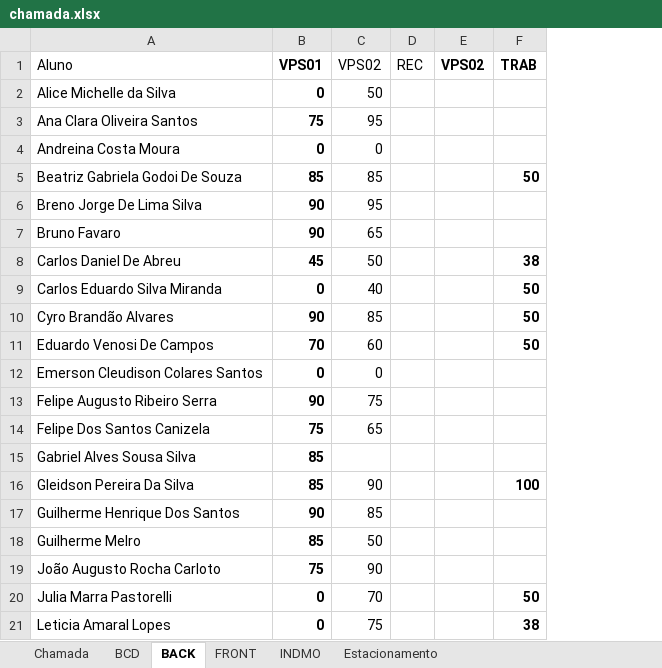
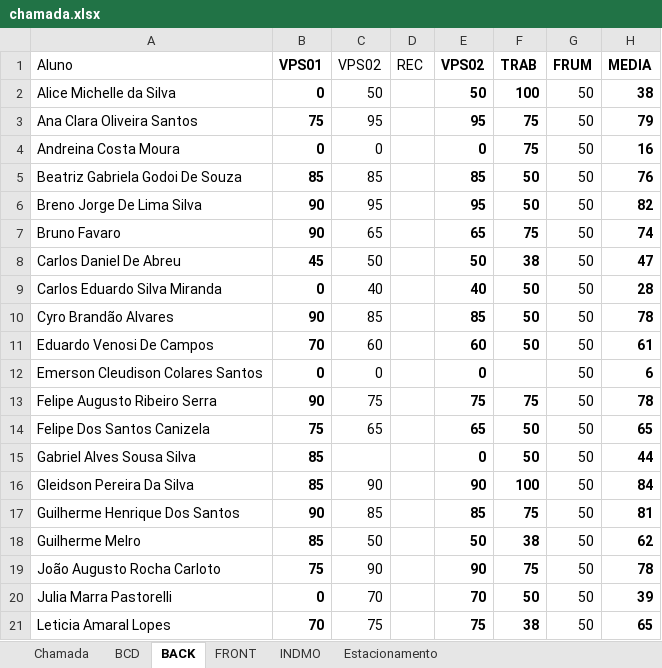
Before and after one commit to wellifabio/senai2022, an Excel workbook: 2des/chamada.xlsx, sheet BACK, drawn as a sheet; only a part is shown; values as stored, in another font and other column widths than the file's, no borders; conditional formats not drawn; the diff covers the shown part only; the diff names each change by its address in the sheet, - before the commit and + after, or states it on an @@ line.

```diff
--- a/2des/chamada.xlsx (sheet BACK)
+++ b/2des/chamada.xlsx (sheet BACK)
+column G (FRUM), rows 2-21: all 50
+column H (MEDIA), rows 2-21: 38 | 79 | 16 | 76 | 82 | 74 | 47 | 28 | 78 | 61 | 6 | 78 | 65 | 44 | 84 | 81 | 62 | 78 | 39 | 65
-E2 (VPS02): (empty)
+E2 (VPS02): 50
-F2 (TRAB): (empty)
+F2 (TRAB): 100
-E3 (VPS02): (empty)
+E3 (VPS02): 95
-F3:F4 (TRAB): (empty)
+F3:F4 (TRAB): 75
-E4 (VPS02): (empty)
+E4 (VPS02): 0
-E5 (VPS02): (empty)
+E5 (VPS02): 85
-E6 (VPS02): (empty)
+E6 (VPS02): 95
-F6 (TRAB): (empty)
+F6 (TRAB): 50
-E7 (VPS02): (empty)
+E7 (VPS02): 65
-F7 (TRAB): (empty)
+F7 (TRAB): 75
-E8 (VPS02): (empty)
+E8 (VPS02): 50
-E9 (VPS02): (empty)
+E9 (VPS02): 40
-E10 (VPS02): (empty)
+E10 (VPS02): 85
-E11 (VPS02): (empty)
+E11 (VPS02): 60
-E12 (VPS02): (empty)
+E12 (VPS02): 0
-E13 (VPS02): (empty)
+E13 (VPS02): 75
-F13 (TRAB): (empty)
+F13 (TRAB): 75
-E14 (VPS02): (empty)
+E14 (VPS02): 65
-F14:F15 (TRAB): (empty)
+F14:F15 (TRAB): 50
-E15 (VPS02): (empty)
+E15 (VPS02): 0
-E16 (VPS02): (empty)
+E16 (VPS02): 90
-E17 (VPS02): (empty)
+E17 (VPS02): 85
-F17 (TRAB): (empty)
+F17 (TRAB): 75
-E18 (VPS02): (empty)
+E18 (VPS02): 50
-F18 (TRAB): (empty)
+F18 (TRAB): 38
-E19 (VPS02): (empty)
+E19 (VPS02): 90
-F19 (TRAB): (empty)
+F19 (TRAB): 75
-E20 (VPS02): (empty)
+E20 (VPS02): 70
-B21 (VPS01): 0
+B21 (VPS01): 70
-E21 (VPS02): (empty)
+E21 (VPS02): 75
```
Also changed, not shown: 1 added row and 13 edited cells elsewhere in this sheet, sheet FRONT, sheet BCD, sheet INDMO, sheet Estacionamento.
